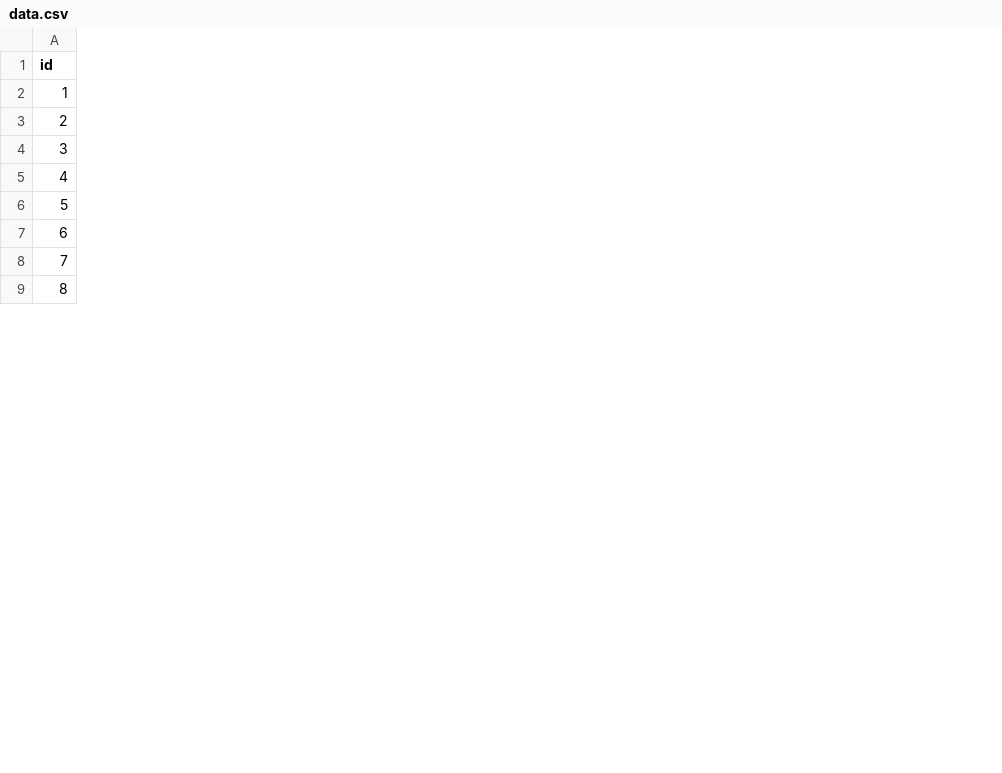
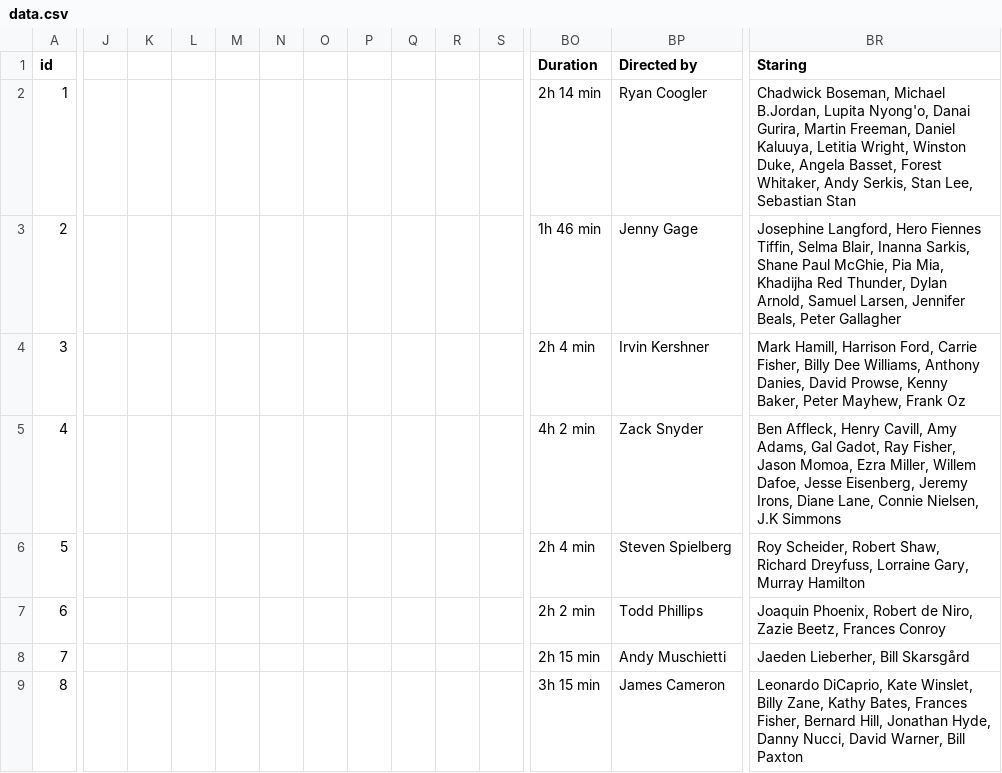
Before and after one commit to chriss1245/movie_theather, a CSV file: data.csv, drawn as a sheet; only a part is shown, gaps mark what is left out; the diff covers the shown part only; the diff names each change by its address in the sheet, - before the commit and + after, or states it on an @@ line.

Commit message:
added duration, cast and director for every film

```diff
--- a/data.csv
+++ b/data.csv
+column J, empty
+column K, empty
+column L, empty
+column M, empty
+column N, empty
+column O, empty
+column P, empty
+column Q, empty
+column R, empty
+column S, empty
+column BO (Duration), rows 2-9: 2h 14 min | 1h 46 min | 2h 4 min | 4h 2 min | 2h 4 min | 2h 2 min | 2h 15 min | 3h 15 min
+column BP (Directed by), rows 2-9: Ryan Coogler | Jenny Gage | Irvin Kershner | Zack Snyder | Steven Spielberg | Todd Phillips | Andy Muschietti | James Cameron
+column BR (Staring), rows 2-9: Chadwick Boseman, Michael B.Jordan, Lupita Nyong'o, Danai Gurira, Martin Freeman, Daniel Kaluuya, Letitia Wright, Winston Duke, Angela Basset, Forest Whitaker, Andy Serkis, Stan Lee, Sebastian Stan | Josephine Langford, Hero Fiennes Tiffin, Selma Blair, Inanna Sarkis, Shane Paul McGhie, Pia Mia, Khadijha Red Thunder, Dylan Arnold, Samuel Larsen, Jennifer Beals, Peter Gallagher | Mark Hamill, Harrison Ford, Carrie Fisher, Billy Dee Williams, Anthony Danies, David Prowse, Kenny Baker, Peter Mayhew, Frank Oz | Ben Affleck, Henry Cavill, Amy Adams, Gal Gadot, Ray Fisher, Jason Momoa, Ezra Miller, Willem Dafoe, Jesse Eisenberg, Jeremy Irons, Diane Lane, Connie Nielsen, J.K Simmons | Roy Scheider, Robert Shaw, Richard Dreyfuss, Lorraine Gary, Murray Hamilton | Joaquin Phoenix, Robert de Niro, Zazie Beetz, Frances Conroy | Jaeden Lieberher, Bill Skarsgård | Leonardo DiCaprio, Kate Winslet, Billy Zane, Kathy Bates, Frances Fisher, Bernard Hill, Jonathan Hyde, Danny Nucci, David Warner, Bill Paxton
```
Also changed, not shown: 48 added columns elsewhere in this file.
